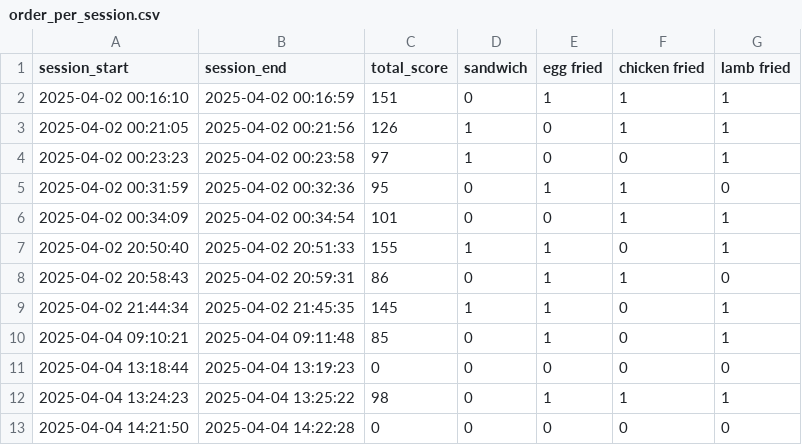
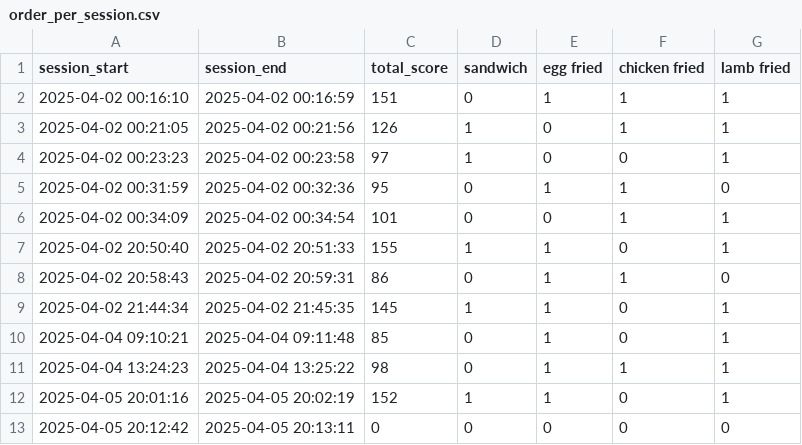
Before and after one commit to Yatichapat/CookingGame, a CSV file: order_per_session.csv, drawn as a sheet.

```diff
--- a/order_per_session.csv
+++ b/order_per_session.csv
@@ -10,4 +10,4 @@ session_start, session_end, total_score, sandwich, egg fried, chicken fried, lam
 2025-04-04 09:10:21,2025-04-04 09:11:48,85,0,1,0,1
-2025-04-04 13:18:44,2025-04-04 13:19:23,0,0,0,0,0
 2025-04-04 13:24:23,2025-04-04 13:25:22,98,0,1,1,1
-2025-04-04 14:21:50,2025-04-04 14:22:28,0,0,0,0,0
+2025-04-05 20:01:16,2025-04-05 20:02:19,152,1,1,0,1
+2025-04-05 20:12:42,2025-04-05 20:13:11,0,0,0,0,0
```
Also changed, not shown: keystroke_per_dish.csv, 9 other files.
